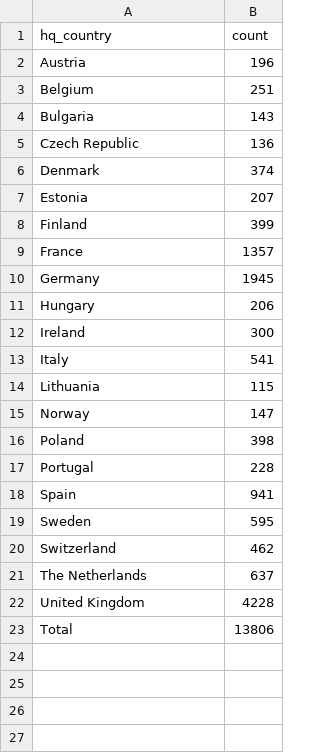
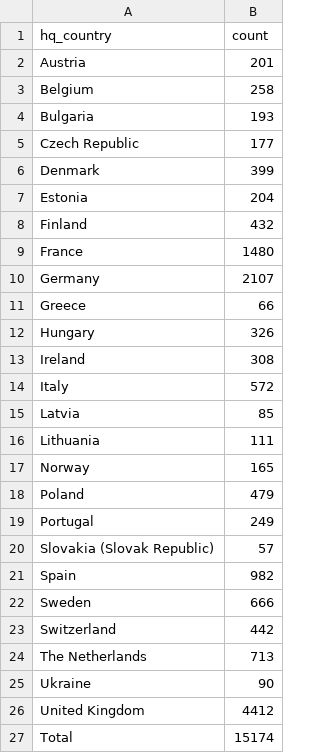
Before and after one commit to JDL05/thesis-spatial-seed-syndication, a CSV file: data/visualization/country_counts.csv, drawn as a sheet.

```diff
--- a/data/visualization/country_counts.csv
+++ b/data/visualization/country_counts.csv
@@ -1,23 +1,27 @@
 hq_country,count
-Austria,196
-Belgium,251
-Bulgaria,143
-Czech Republic,136
-Denmark,374
-Estonia,207
-Finland,399
-France,1357
-Germany,1945
-Hungary,206
-Ireland,300
-Italy,541
-Lithuania,115
-Norway,147
-Poland,398
-Portugal,228
-Spain,941
-Sweden,595
-Switzerland,462
-The Netherlands,637
-United Kingdom,4228
-Total,13806
+Austria,201
+Belgium,258
+Bulgaria,193
+Czech Republic,177
+Denmark,399
+Estonia,204
+Finland,432
+France,1480
+Germany,2107
+Greece,66
+Hungary,326
+Ireland,308
+Italy,572
+Latvia,85
+Lithuania,111
+Norway,165
+Poland,479
+Portugal,249
+Slovakia (Slovak Republic),57
+Spain,982
+Sweden,666
+Switzerland,442
+The Netherlands,713
+Ukraine,90
+United Kingdom,4412
+Total,15174
```
Also changed, not shown: data/visualization/feature_overview.csv, data/visualization/sector_counts.csv, 5 other files.
